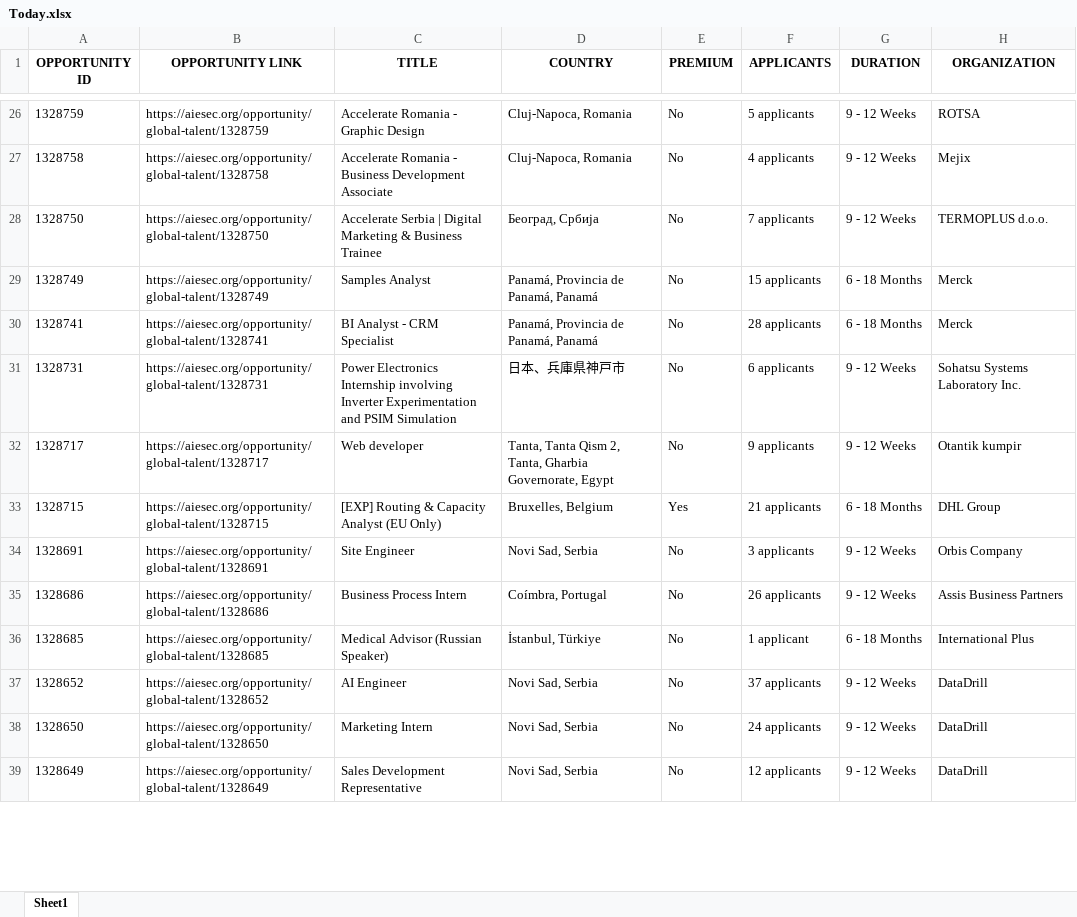
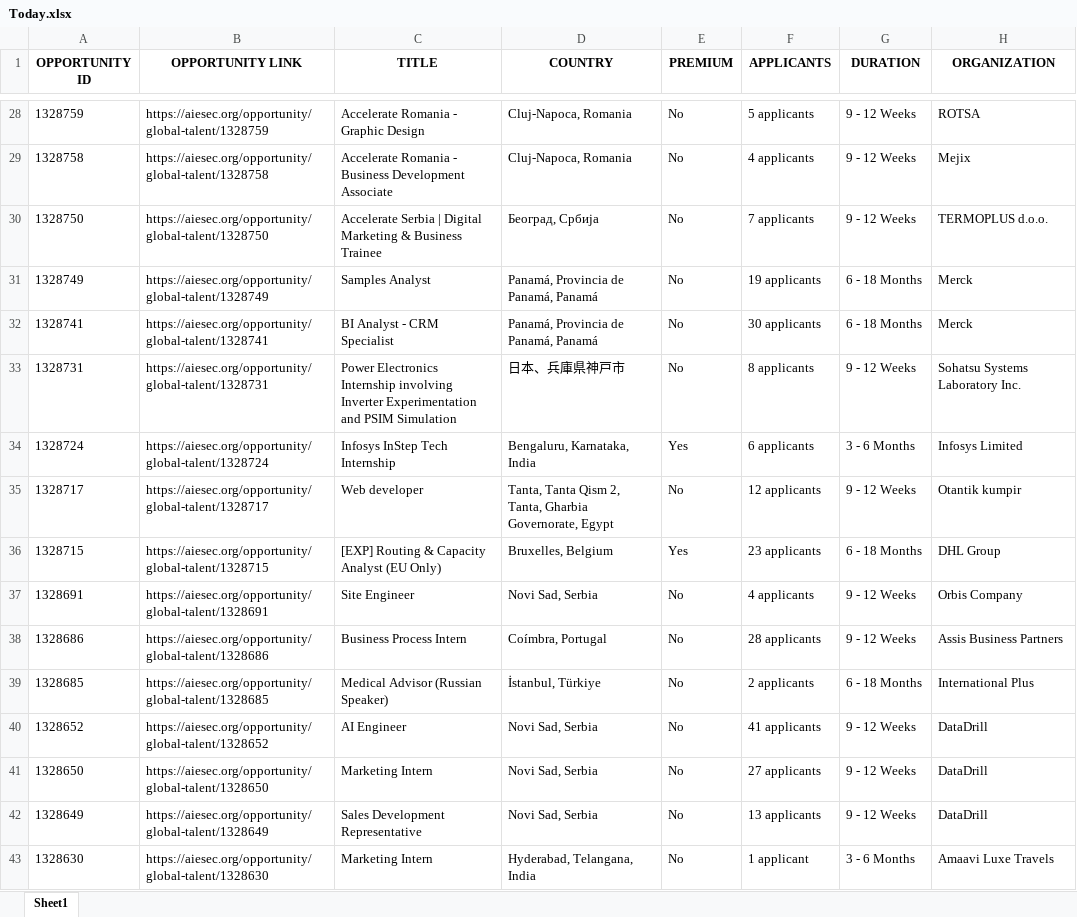
Before and after one commit to IbrahiimHassan/AIESEC_GUC, an Excel workbook: Today.xlsx, sheet Sheet1, drawn as a sheet; only a part is shown, gaps mark what is left out; values as stored, in another font and other column widths than the file's, no borders; addresses are those after the commit; the diff covers the shown part only; the diff names each change by its address in the sheet, - before the commit and + after, or states it on an @@ line.

```diff
--- a/Today.xlsx (sheet Sheet1)
+++ b/Today.xlsx (sheet Sheet1)
-F31 (APPLICANTS): 15 applicants
+F31 (APPLICANTS): 19 applicants
-F32 (APPLICANTS): 28 applicants
+F32 (APPLICANTS): 30 applicants
-F33 (APPLICANTS): 6 applicants
+F33 (APPLICANTS): 8 applicants
@@ row 2 moved to row 34: 1328724 @@
-F35 (APPLICANTS): 9 applicants
+F35 (APPLICANTS): 12 applicants
-F36 (APPLICANTS): 21 applicants
+F36 (APPLICANTS): 23 applicants
-F37 (APPLICANTS): 3 applicants
+F37 (APPLICANTS): 4 applicants
-F38 (APPLICANTS): 26 applicants
+F38 (APPLICANTS): 28 applicants
-F39 (APPLICANTS): 1 applicant
+F39 (APPLICANTS): 2 applicants
-F40 (APPLICANTS): 37 applicants
+F40 (APPLICANTS): 41 applicants
-F41 (APPLICANTS): 24 applicants
+F41 (APPLICANTS): 27 applicants
-F42 (APPLICANTS): 12 applicants
+F42 (APPLICANTS): 13 applicants
+row 43: 1328630 | https://aiesec.org/opportunity/global-talent/1328630 | Marketing Intern | Hyderabad, Telangana, India | No | 1 applicant | 3 - 6 Months | Amaavi Luxe Travels
```
Also changed, not shown: 10 added rows, 21 removed rows, 1 moved row and 111 edited cells elsewhere in this sheet, New.xlsx, 1 other file.
